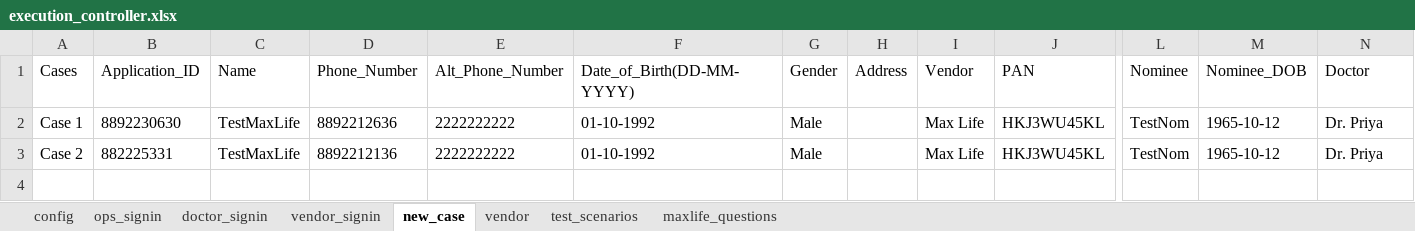
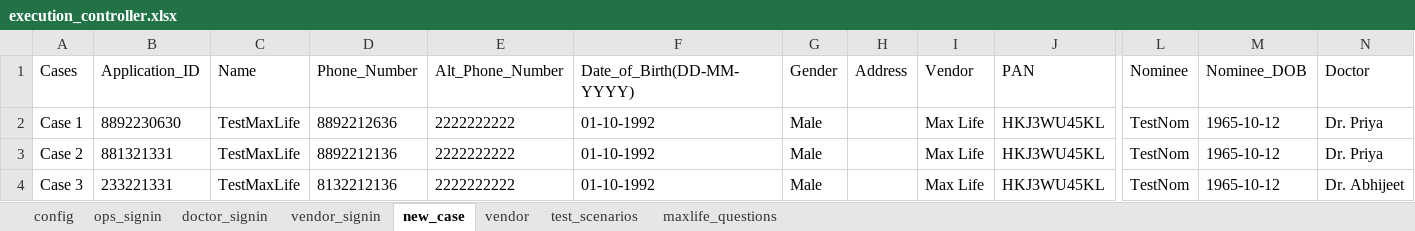
Before and after one commit to Vingithub93/DocsApp, an Excel workbook: target/test-classes/controller/execution_controller.xlsx, sheet new_case, drawn as a sheet; only a part is shown, gaps mark what is left out; values as stored, in another font and other column widths than the file's, no borders; rows hold the shown columns only; the diff names each change by its address in the sheet, - before the commit and + after, or states it on an @@ line.

```diff
--- a/target/test-classes/controller/execution_controller.xlsx (sheet new_case)
+++ b/target/test-classes/controller/execution_controller.xlsx (sheet new_case)
-B3 (Application_ID): 882225331
+B3 (Application_ID): 881321331
+row 4: Case 3 | 233221331 | TestMaxLife | 8132212136 | 2222222222 | 01-10-1992 | Male |  | Max Life | HKJ3WU45KL | TestNom | 1965-10-12 | Dr. Abhijeet
```
Also changed, not shown: sheet maxlife_questions, 36 other files.
